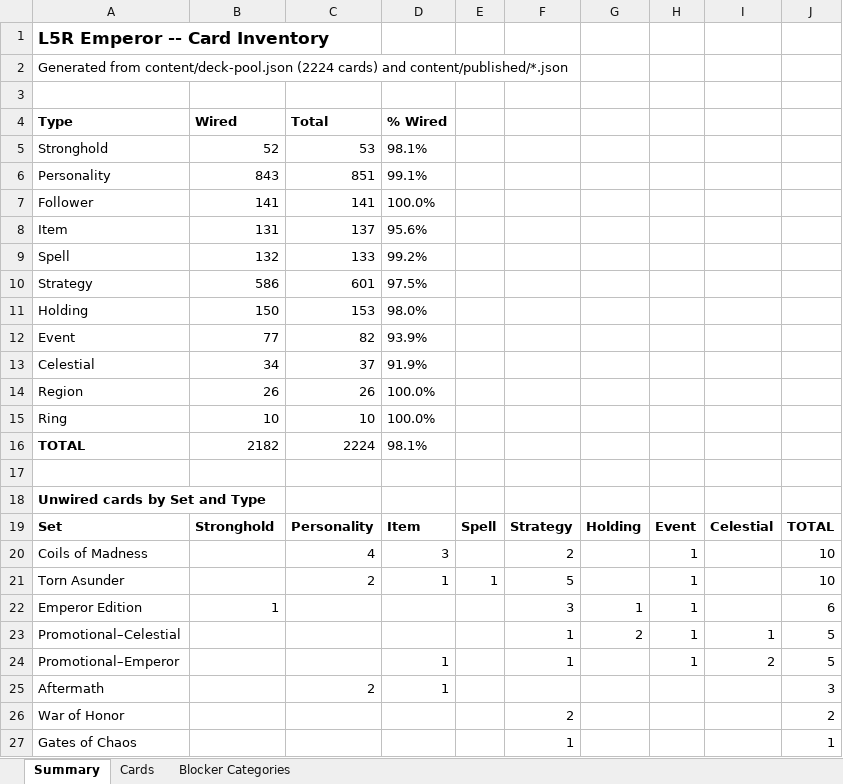
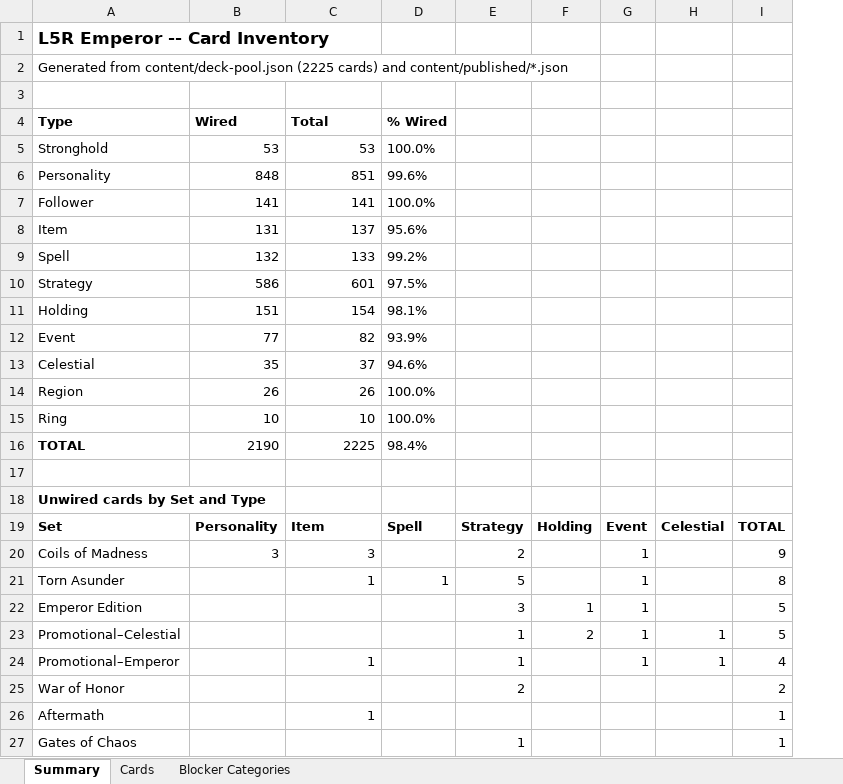
Before and after one commit to alfredoh7/l5r-emperor, an Excel workbook: docs/CARD_INVENTORY.xlsx, sheet Summary, drawn as a sheet; only a part is shown; values as stored, in another font and other column widths than the file's, no borders; removed rows and columns are numbered as before the commit, all else as after; the diff covers the shown part only; the diff names each change by its address in the sheet, - before the commit and + after, or states it on an @@ line.

```diff
--- a/docs/CARD_INVENTORY.xlsx (sheet Summary)
+++ b/docs/CARD_INVENTORY.xlsx (sheet Summary)
-column E, rows 19-21: Spell |  | 1
-A2 (Type): …from content/deck-pool.json (2224 cards) and…
+A2 (Type): …from content/deck-pool.json (2225 cards) and…
-B5 (Wired): 52
+B5 (Wired): 53
-D5 (% Wired): 98.1%
+D5 (% Wired): 100.0%
-B6 (Wired): 843
+B6 (Wired): 848
-D6 (% Wired): 99.1%
+D6 (% Wired): 99.6%
-B11 (Wired): 150
+B11 (Wired): 151
-C11 (Total): 153
+C11 (Total): 154
-D11 (% Wired): 98.0%
+D11 (% Wired): 98.1%
-B13 (Wired): 34
+B13 (Wired): 35
-D13 (% Wired): 91.9%
+D13 (% Wired): 94.6%
-B16 (Wired): 2182
+B16 (Wired): 2190
-C16 (Total): 2224
+C16 (Total): 2225
-D16 (% Wired): 98.1%
+D16 (% Wired): 98.4%
-B19 (Wired): Stronghold
+B19 (Wired): Personality
-C19 (Total): Personality
+C19 (Total): Item
-D19 (% Wired): Item
+D19 (% Wired): Spell
-B20 (Wired): (empty)
+B20 (Wired): 3
-C20 (Total): 4
+C20 (Total): 3
-D20 (% Wired): 3
+D20 (% Wired): (empty)
-I20: 10
+I20: 9
-C21 (Total): 2
+C21 (Total): 1
-I21: 10
+I21: 8
-B22 (Wired): 1
+B22 (Wired): (empty)
-I22: 6
+I22: 5
-C24 (Total): (empty)
+C24 (Total): 1
-D24 (% Wired): 1
+D24 (% Wired): (empty)
-H24: 2
+H24: 1
-I24: 5
+I24: 4
-row 25: Aftermath |  | 2 | 1 |  |  |  |  |  | 3
+row 26: Aftermath |  | 1 |  |  |  |  |  | 1
```
Also changed, not shown: 5 edited cells elsewhere in this sheet, sheet Cards, sheet Blocker Categories, 55 other files.
